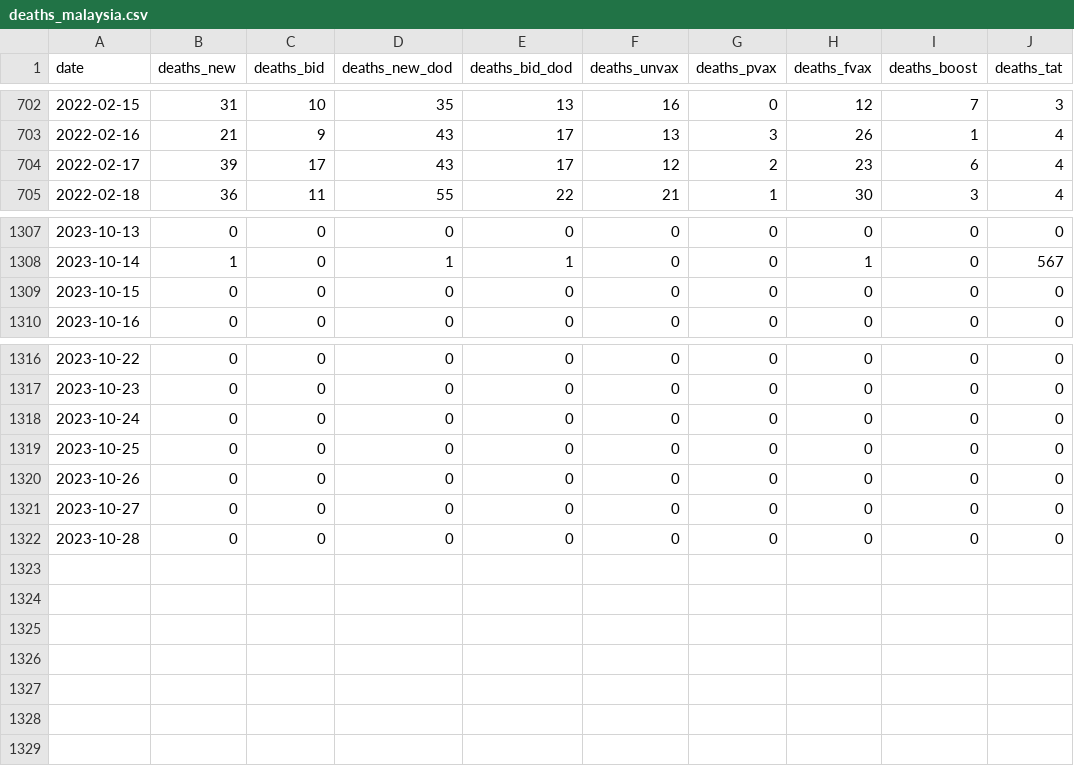
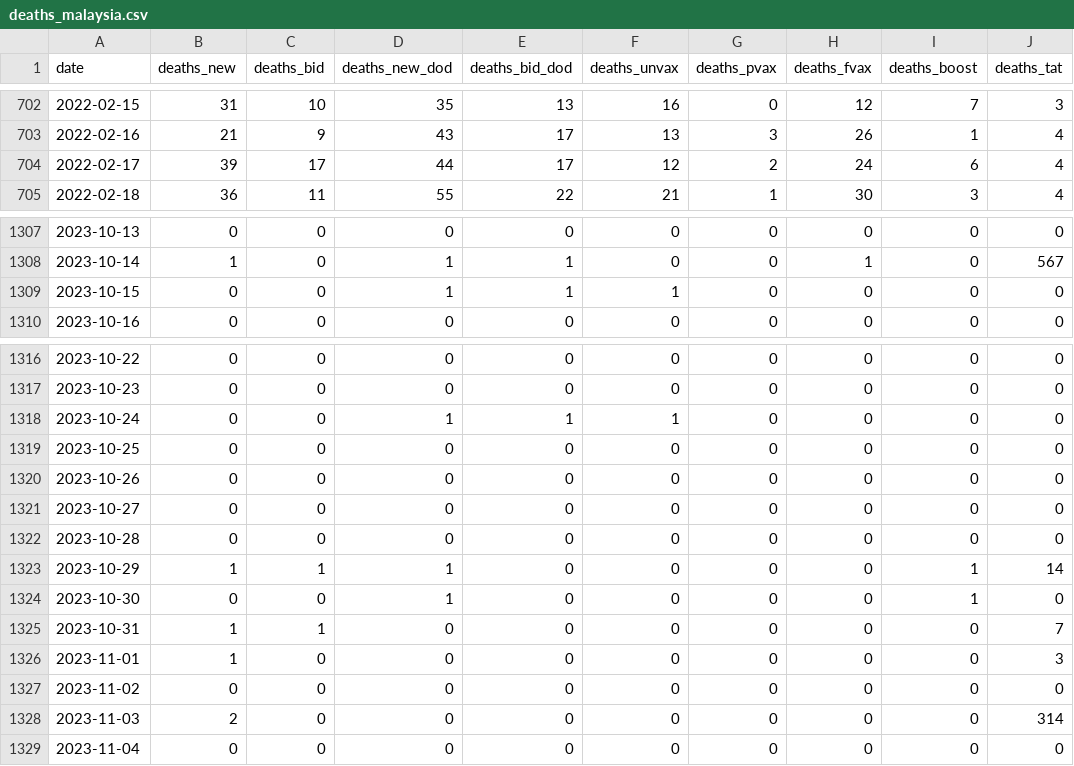
Before and after one commit to rvaughan/coronavirus-data, a CSV file: malaysia/deaths_malaysia.csv, drawn as a sheet; only a part is shown, gaps mark what is left out.

```diff
--- a/malaysia/deaths_malaysia.csv
+++ b/malaysia/deaths_malaysia.csv
@@ -703,3 +703,3 @@ date,deaths_new,deaths_bid,deaths_new_dod,deaths_bid_dod,deaths_unvax,deaths_pva
 2022-02-16,21,9,43,17,13,3,26,1,4
-2022-02-17,39,17,43,17,12,2,23,6,4
+2022-02-17,39,17,44,17,12,2,24,6,4
 2022-02-18,36,11,55,22,21,1,30,3,4
@@ -1308,3 +1308,3 @@ date,deaths_new,deaths_bid,deaths_new_dod,deaths_bid_dod,deaths_unvax,deaths_pva
 2023-10-14,1,0,1,1,0,0,1,0,567
-2023-10-15,0,0,0,0,0,0,0,0,0
+2023-10-15,0,0,1,1,1,0,0,0,0
 2023-10-16,0,0,0,0,0,0,0,0,0
@@ -1317,3 +1317,3 @@ date,deaths_new,deaths_bid,deaths_new_dod,deaths_bid_dod,deaths_unvax,deaths_pva
 2023-10-23,0,0,0,0,0,0,0,0,0
-2023-10-24,0,0,0,0,0,0,0,0,0
+2023-10-24,0,0,1,1,1,0,0,0,0
 2023-10-25,0,0,0,0,0,0,0,0,0
@@ -1322 +1322,8 @@ date,deaths_new,deaths_bid,deaths_new_dod,deaths_bid_dod,deaths_unvax,deaths_pva
 2023-10-28,0,0,0,0,0,0,0,0,0
+2023-10-29,1,1,1,0,0,0,0,1,14
+2023-10-30,0,0,1,0,0,0,0,1,0
+2023-10-31,1,1,0,0,0,0,0,0,7
+2023-11-01,1,0,0,0,0,0,0,0,3
+2023-11-02,0,0,0,0,0,0,0,0,0
+2023-11-03,2,0,0,0,0,0,0,0,314
+2023-11-04,0,0,0,0,0,0,0,0,0
```
Also changed, not shown: malaysia/cases_malaysia.csv, malaysia/deaths_state.csv, 5 other files.
